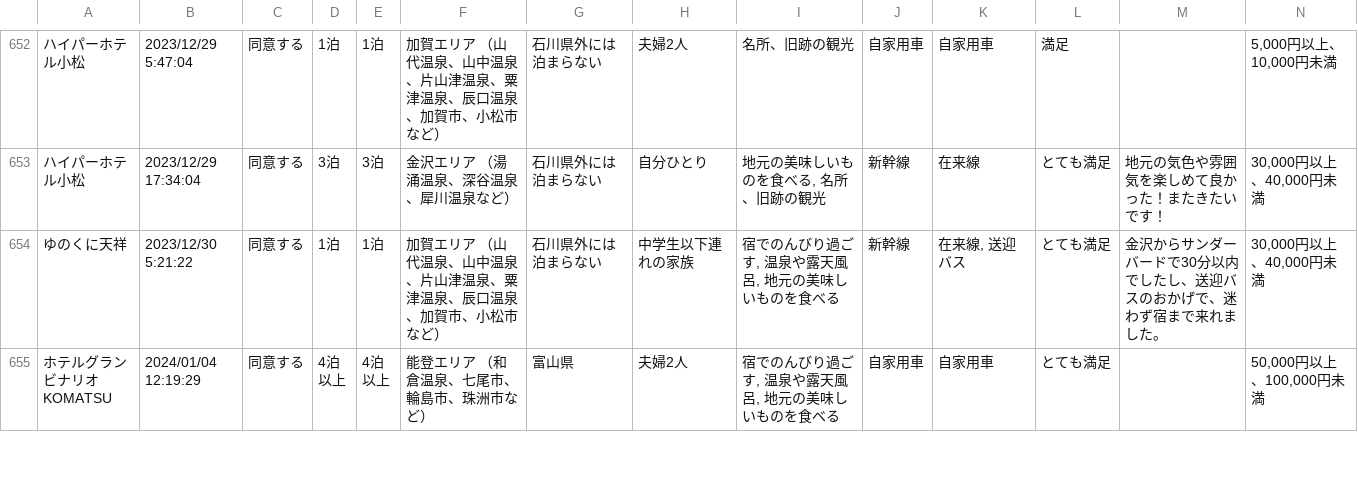
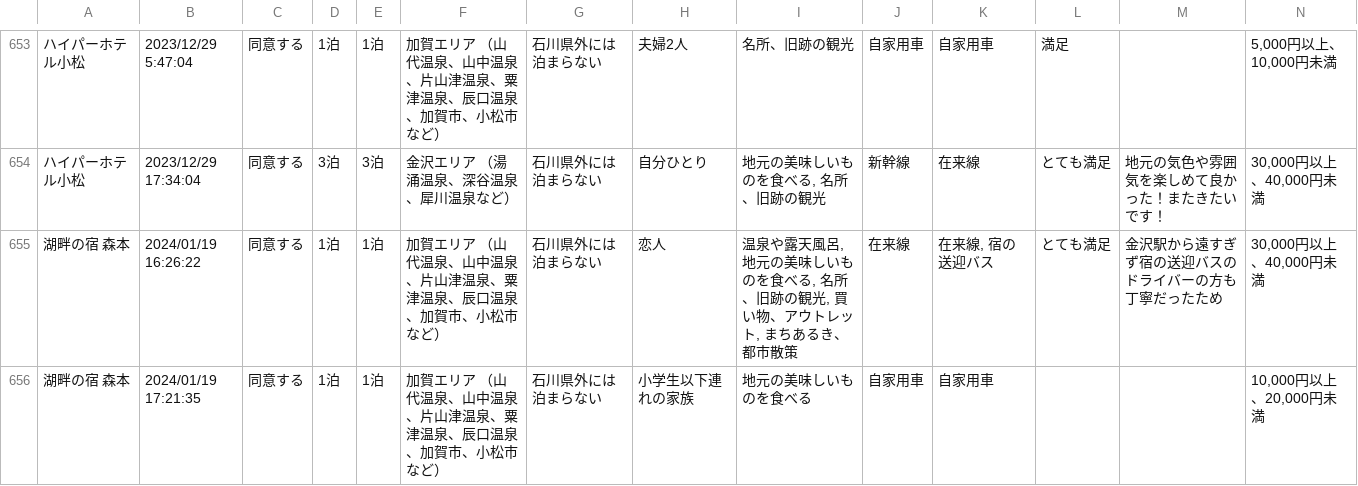
Before and after one commit to code4fukui/ishikawa-kanko-survey, a CSV file: kaga.csv, drawn as a sheet; only a part is shown, gaps mark what is left out; the shorter side is filled out with more unchanged rows; rows hold the shown columns only; the diff covers the shown part only; the diff names each change by its address in the sheet, - before the commit and + after, or states it on an @@ line.

Commit message:
update data

```diff
--- a/kaga.csv
+++ b/kaga.csv
+row 655: 湖畔の宿 森本 | 2024/01/19 16:26:22 | 同意する | 1泊 | 1泊 | 加賀エリア （山代温泉、山中温泉、片山津温泉、粟津温泉、辰口温泉、加賀市、小松市など） | 石川県外には泊まらない | 恋人 | 温泉や露天風呂, 地元の美味しいものを食べる, 名所、旧跡の観光, 買い物、アウトレット, まちあるき、都市散策 | 在来線 | 在来線, 宿の送迎バス | とても満足 | 金沢駅から遠すぎず宿の送迎バスのドライバーの方も丁寧だったため | 30,000円以上、40,000円未満
+row 656: 湖畔の宿 森本 | 2024/01/19 17:21:35 | 同意する | 1泊 | 1泊 | 加賀エリア （山代温泉、山中温泉、片山津温泉、粟津温泉、辰口温泉、加賀市、小松市など） | 石川県外には泊まらない | 小学生以下連れの家族 | 地元の美味しいものを食べる | 自家用車 | 自家用車 |  |  | 10,000円以上、20,000円未満
```
Also changed, not shown: 2 added rows elsewhere in this file, 2 other files.
